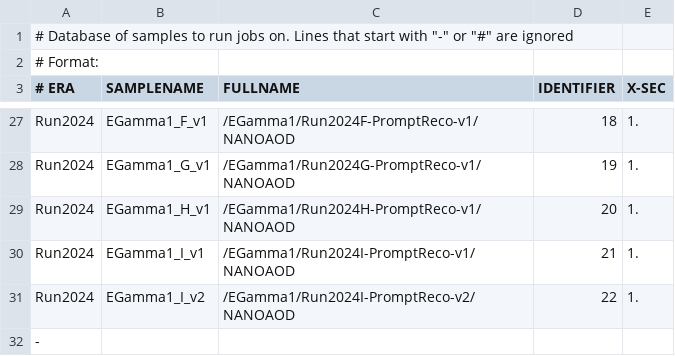
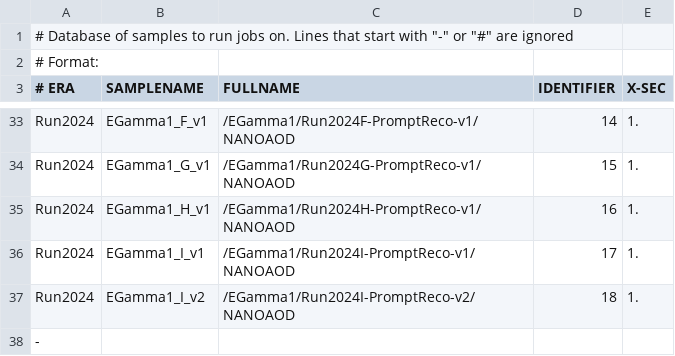
Before and after one commit to LA-001/ThesisVBS, a CSV file: submissions/samples/EGamma_Run2024.csv, drawn as a sheet; only a part is shown, gaps mark what is left out; addresses are those after the commit; the diff covers the shown part only; the diff names each change by its address in the sheet, - before the commit and + after, or states it on an @@ line.

```diff
--- a/submissions/samples/EGamma_Run2024.csv
+++ b/submissions/samples/EGamma_Run2024.csv
-D33 (IDENTIFIER): 18
+D33 (IDENTIFIER): 14
-D34 (IDENTIFIER): 19
+D34 (IDENTIFIER): 15
-D35 (IDENTIFIER): 20
+D35 (IDENTIFIER): 16
-D36 (IDENTIFIER): 21
+D36 (IDENTIFIER): 17
-D37 (IDENTIFIER): 22
+D37 (IDENTIFIER): 18
```
Also changed, not shown: 8 added rows, 2 removed rows and 15 edited cells elsewhere in this file, 2 other files.
